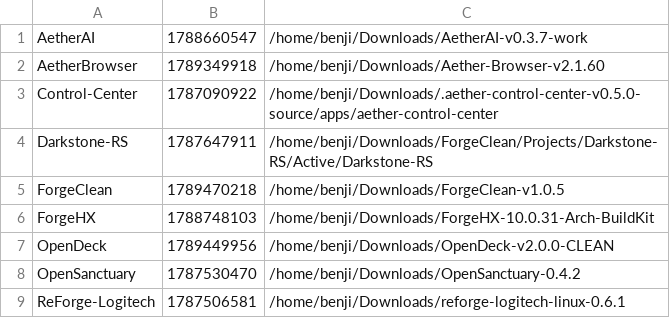
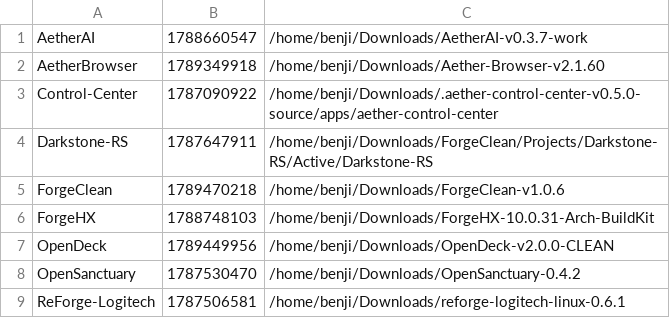
Before and after one commit to pattendnd1-png/AETHERFORGE, a TSV file: os/overlay/home__benji__.config__aetherforge/postreset-source-map.tsv, drawn as a sheet.

```diff
--- a/os/overlay/home__benji__.config__aetherforge/postreset-source-map.tsv
+++ b/os/overlay/home__benji__.config__aetherforge/postreset-source-map.tsv
@@ -4,3 +4,3 @@ Control-Center	1787090922	/home/benji/Downloads/.aether-control-center-v0.5.0-so
 Darkstone-RS	1787647911	/home/benji/Downloads/ForgeClean/Projects/Darkstone-RS/Active/Darkstone-RS
-ForgeClean	1789470218	/home/benji/Downloads/ForgeClean-v1.0.5
+ForgeClean	1789470218	/home/benji/Downloads/ForgeClean-v1.0.6
 ForgeHX	1788748103	/home/benji/Downloads/ForgeHX-10.0.31-Arch-BuildKit
```
Also changed, not shown: 4 other files.
